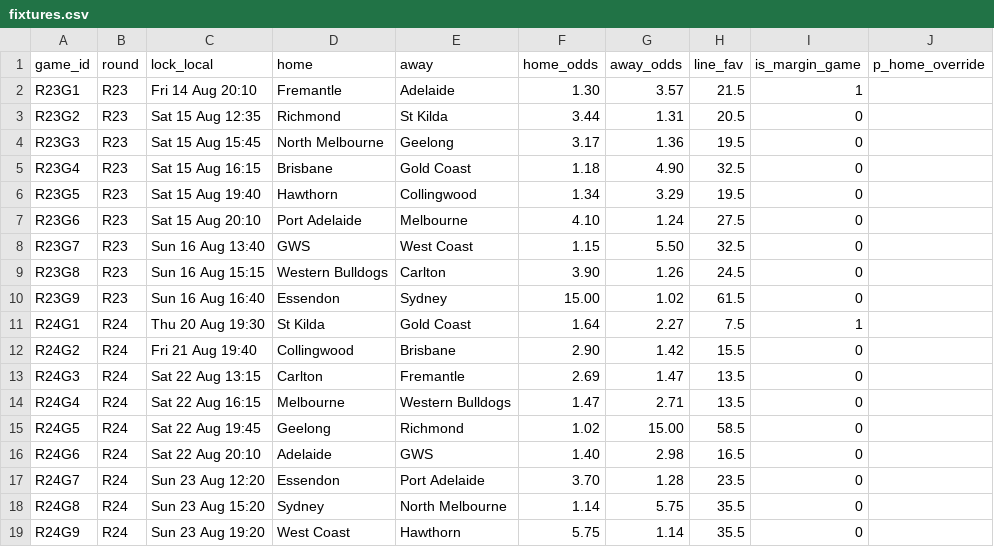
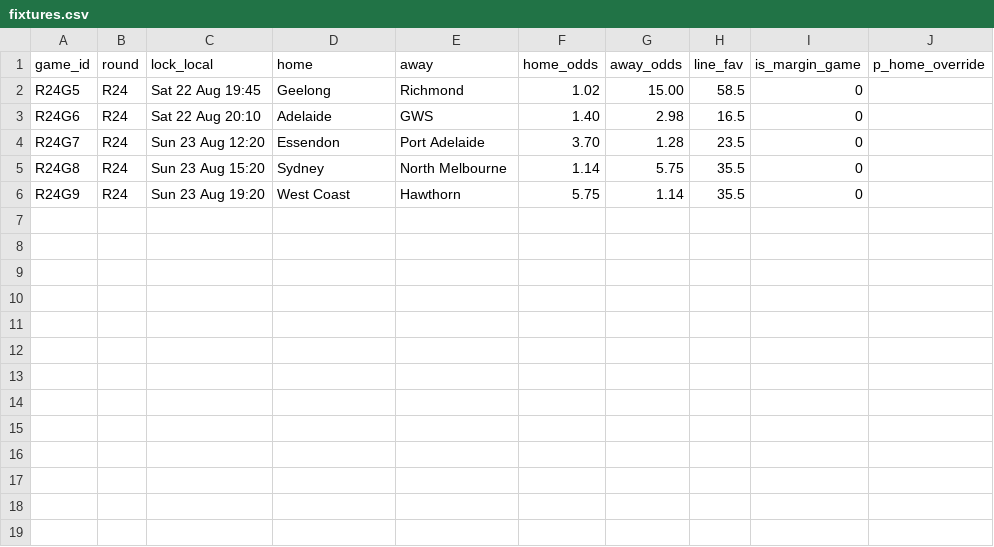
Before and after one commit to jake6turner-wq/afl-tipping, a CSV file: inputs/scenario/fixtures.csv, drawn as a sheet; the diff names each change by its address in the sheet, - before the commit and + after, or states it on an @@ line.

Commit message:
after freo game

```diff
--- a/inputs/scenario/fixtures.csv
+++ b/inputs/scenario/fixtures.csv
-row 2: R23G1 | R23 | Fri 14 Aug 20:10 | Fremantle | Adelaide | 1.30 | 3.57 | 21.5 | 1
-row 3: R23G2 | R23 | Sat 15 Aug 12:35 | Richmond | St Kilda | 3.44 | 1.31 | 20.5 | 0
-row 4: R23G3 | R23 | Sat 15 Aug 15:45 | North Melbourne | Geelong | 3.17 | 1.36 | 19.5 | 0
-row 5: R23G4 | R23 | Sat 15 Aug 16:15 | Brisbane | Gold Coast | 1.18 | 4.90 | 32.5 | 0
-row 6: R23G5 | R23 | Sat 15 Aug 19:40 | Hawthorn | Collingwood | 1.34 | 3.29 | 19.5 | 0
-row 7: R23G6 | R23 | Sat 15 Aug 20:10 | Port Adelaide | Melbourne | 4.10 | 1.24 | 27.5 | 0
-row 8: R23G7 | R23 | Sun 16 Aug 13:40 | GWS | West Coast | 1.15 | 5.50 | 32.5 | 0
-row 9: R23G8 | R23 | Sun 16 Aug 15:15 | Western Bulldogs | Carlton | 3.90 | 1.26 | 24.5 | 0
-row 10: R23G9 | R23 | Sun 16 Aug 16:40 | Essendon | Sydney | 15.00 | 1.02 | 61.5 | 0
-row 11: R24G1 | R24 | Thu 20 Aug 19:30 | St Kilda | Gold Coast | 1.64 | 2.27 | 7.5 | 1
-row 12: R24G2 | R24 | Fri 21 Aug 19:40 | Collingwood | Brisbane | 2.90 | 1.42 | 15.5 | 0
-row 13: R24G3 | R24 | Sat 22 Aug 13:15 | Carlton | Fremantle | 2.69 | 1.47 | 13.5 | 0
-row 14: R24G4 | R24 | Sat 22 Aug 16:15 | Melbourne | Western Bulldogs | 1.47 | 2.71 | 13.5 | 0
```
Also changed, not shown: inputs/current/fixtures.csv, 2 other files.
